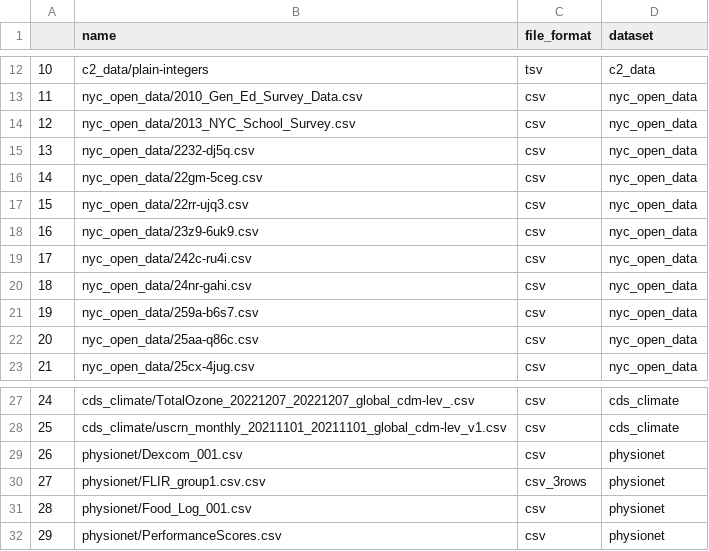
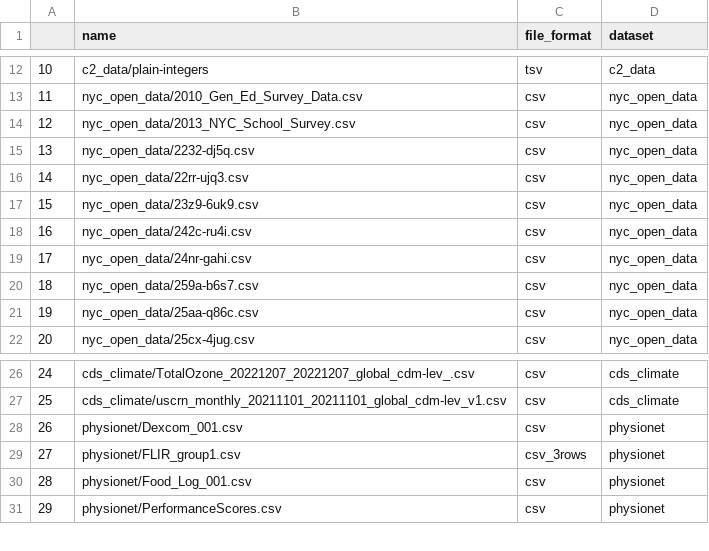
Before and after one commit to CornellDB/SemanticAnnotationBenchmark, a CSV file: data_labelling_interface/current_dataset_subset.csv, drawn as a sheet; only a part is shown, gaps mark what is left out; removed rows and columns are numbered as before the commit, all else as after; the diff names each change by its address in the sheet, - before the commit and + after, or states it on an @@ line.

Commit message:
updated dataset subset

```diff
--- a/data_labelling_interface/current_dataset_subset.csv
+++ b/data_labelling_interface/current_dataset_subset.csv
-row 16: 14 | nyc_open_data/22gm-5ceg.csv | csv | nyc_open_data
@@ column A renumbered between rows 16 and 23 @@
-B29 (name): physionet/FLIR_group1.csv.csv
+B29 (name): physionet/FLIR_group1.csv
```
